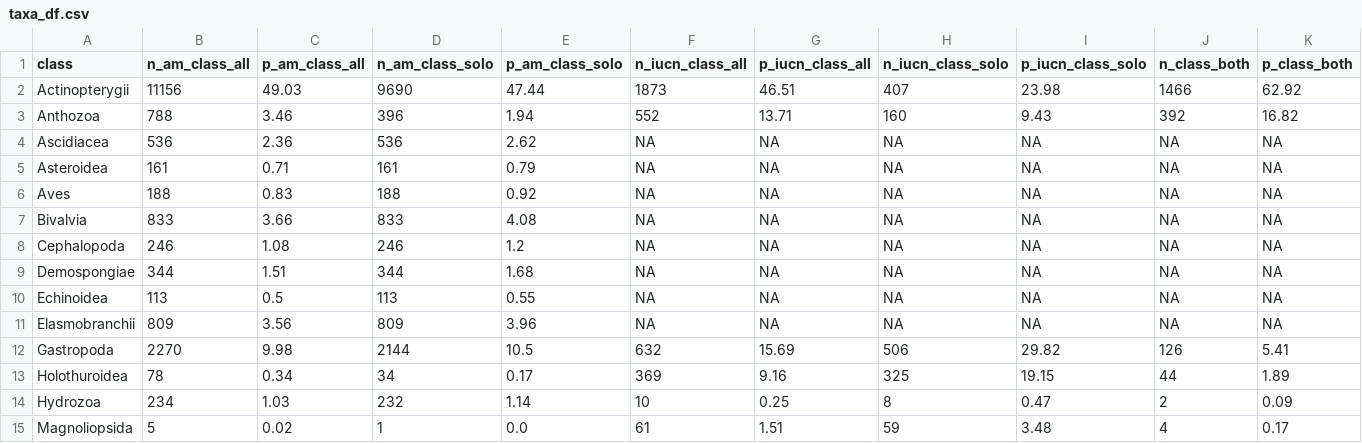
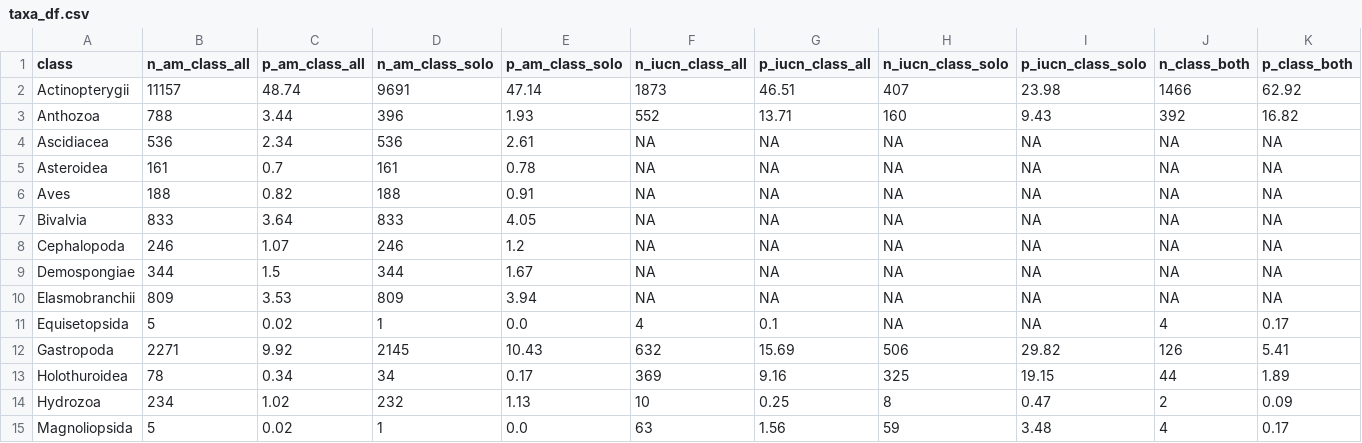
Before and after one commit to OHI-Science/IUCN-AquaMaps, a CSV file: data/taxa_df.csv, drawn as a sheet; only a part is shown; the diff covers the shown part only.

```diff
--- a/data/taxa_df.csv
+++ b/data/taxa_df.csv
@@ -1,15 +1,15 @@
 class,n_am_class_all,p_am_class_all,n_am_class_solo,p_am_class_solo,n_iucn_class_all,p_iucn_class_all,n_iucn_class_solo,p_iucn_class_solo,n_class_both,p_class_both
-Actinopterygii,11156,49.03,9690,47.44,1873,46.51,407,23.98,1466,62.92
-Anthozoa,788,3.46,396,1.94,552,13.71,160,9.43,392,16.82
-Ascidiacea,536,2.36,536,2.62,NA,NA,NA,NA,NA,NA
-Asteroidea,161,0.71,161,0.79,NA,NA,NA,NA,NA,NA
-Aves,188,0.83,188,0.92,NA,NA,NA,NA,NA,NA
-Bivalvia,833,3.66,833,4.08,NA,NA,NA,NA,NA,NA
-Cephalopoda,246,1.08,246,1.2,NA,NA,NA,NA,NA,NA
-Demospongiae,344,1.51,344,1.68,NA,NA,NA,NA,NA,NA
-Echinoidea,113,0.5,113,0.55,NA,NA,NA,NA,NA,NA
-Elasmobranchii,809,3.56,809,3.96,NA,NA,NA,NA,NA,NA
-Gastropoda,2270,9.98,2144,10.5,632,15.69,506,29.82,126,5.41
+Actinopterygii,11157,48.74,9691,47.14,1873,46.51,407,23.98,1466,62.92
+Anthozoa,788,3.44,396,1.93,552,13.71,160,9.43,392,16.82
+Ascidiacea,536,2.34,536,2.61,NA,NA,NA,NA,NA,NA
+Asteroidea,161,0.7,161,0.78,NA,NA,NA,NA,NA,NA
+Aves,188,0.82,188,0.91,NA,NA,NA,NA,NA,NA
+Bivalvia,833,3.64,833,4.05,NA,NA,NA,NA,NA,NA
+Cephalopoda,246,1.07,246,1.2,NA,NA,NA,NA,NA,NA
+Demospongiae,344,1.5,344,1.67,NA,NA,NA,NA,NA,NA
+Elasmobranchii,809,3.53,809,3.94,NA,NA,NA,NA,NA,NA
+Equisetopsida,5,0.02,1,0.0,4,0.1,NA,NA,4,0.17
+Gastropoda,2271,9.92,2145,10.43,632,15.69,506,29.82,126,5.41
 Holothuroidea,78,0.34,34,0.17,369,9.16,325,19.15,44,1.89
-Hydrozoa,234,1.03,232,1.14,10,0.25,8,0.47,2,0.09
-Magnoliopsida,5,0.02,1,0.0,61,1.51,59,3.48,4,0.17
+Hydrozoa,234,1.02,232,1.13,10,0.25,8,0.47,2,0.09
+Magnoliopsida,5,0.02,1,0.0,63,1.56,59,3.48,4,0.17
```
Also changed, not shown: 1 added row and 14 edited cells elsewhere in this file, 19 other files.
